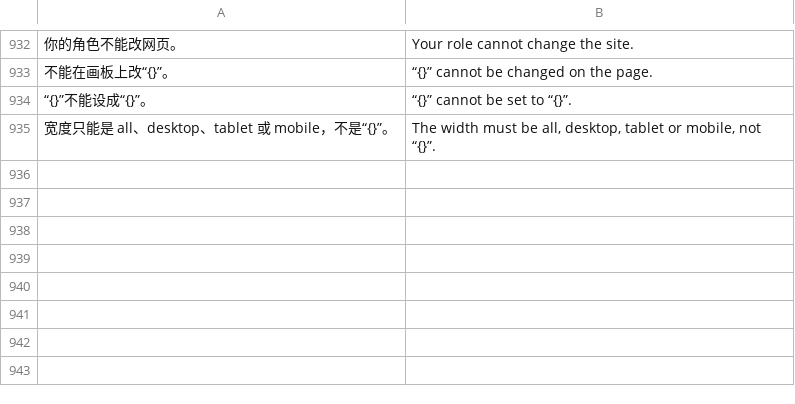
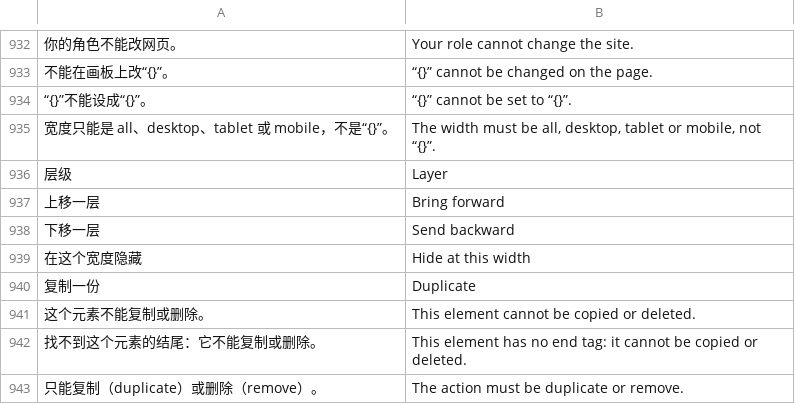
Before and after one commit to Michaelzhao9/cms-harness, a TSV file: src/i18n/en.tsv, drawn as a sheet; only a part is shown, gaps mark what is left out; the diff names each change by its address in the sheet, - before the commit and + after, or states it on an @@ line.

Commit message:
feat: drag, resize, copy and delete elements on the preview
- Drag any element to move it (translate) and pull its handles to resize
  it; both snap to the edges and centres of nearby elements (Alt turns
  snapping off) and are saved for the width being looked at.
- Arrow keys nudge by 1 px, Shift+arrow by 10 px; Cmd/Ctrl+Z and
  Shift+Cmd/Ctrl+Z undo and redo canvas edits; Delete and Cmd/Ctrl+D
  delete or duplicate the element in its template, and the hand edits of
  the elements after it move with them.
- The bar gains duplicate, delete, layer up and down, and hide at this
  width.
- The desktop preview is never narrower than 1024 px: a narrower pane
  shows it scaled down, so desktop edits show where they apply.

```diff
--- a/src/i18n/en.tsv
+++ b/src/i18n/en.tsv
+row 936: 层级 | Layer
+row 937: 上移一层 | Bring forward
+row 938: 下移一层 | Send backward
+row 939: 在这个宽度隐藏 | Hide at this width
+row 940: 复制一份 | Duplicate
+row 941: 这个元素不能复制或删除。 | This element cannot be copied or deleted.
+row 942: 找不到这个元素的结尾：它不能复制或删除。 | This element has no end tag: it cannot be copied or deleted.
+row 943: 只能复制（duplicate）或删除（remove）。 | The action must be duplicate or remove.
```
Also changed, not shown: 10 other files.
